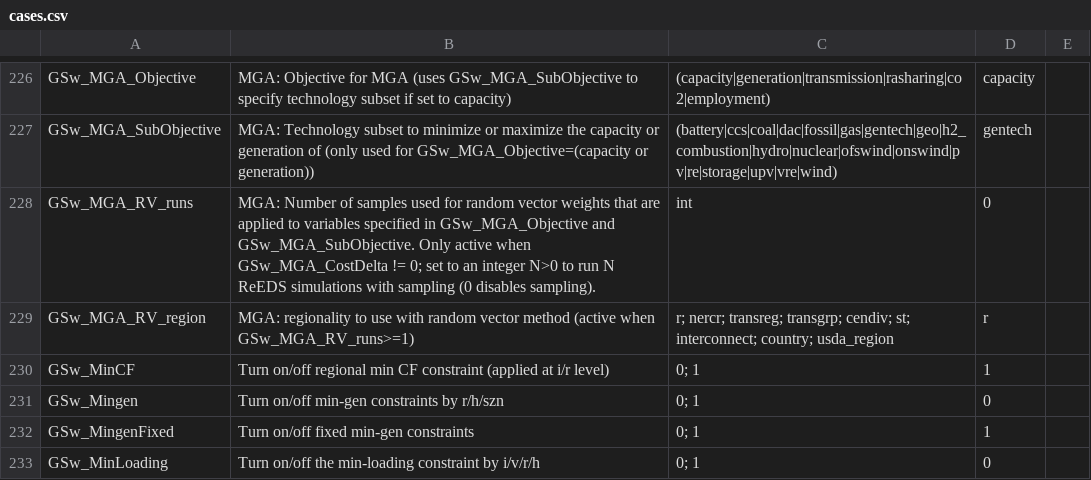
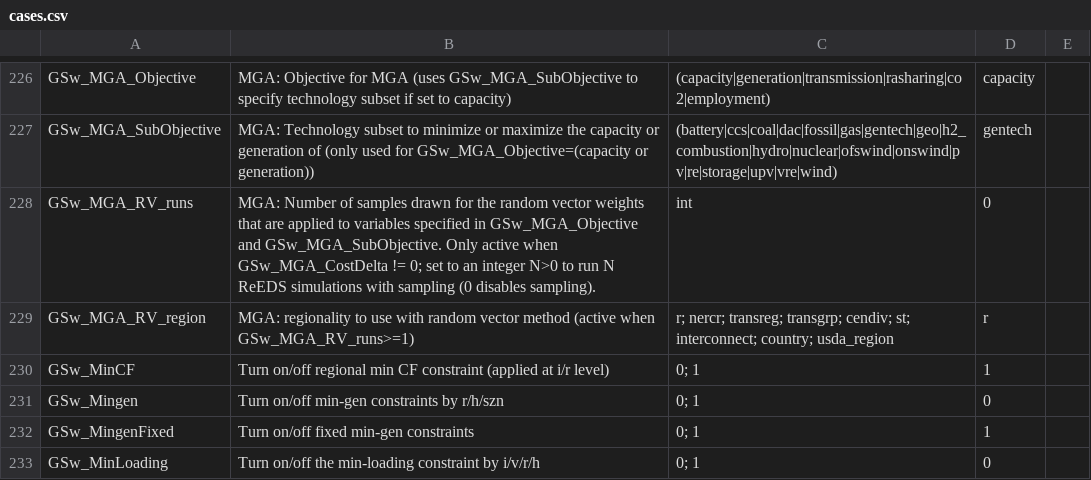
Before and after one commit to ReEDS-Model/ReEDS, a CSV file: cases.csv, drawn as a sheet; only a part is shown, gaps mark what is left out.

Commit message:
Add details on MGA random vector to user guide

```diff
--- a/cases.csv
+++ b/cases.csv
@@ -227,3 +227,3 @@ GSw_MGA_Objective,MGA: Objective for MGA (uses GSw_MGA_SubObjective to specify t
 GSw_MGA_SubObjective,MGA: Technology subset to minimize or maximize the capacity or generation of (only used for GSw_MGA_Objective=(capacity or generation)),(battery|ccs|coal|dac|fossil|gas|gentech|geo|h2_combustion|hydro|nuclear|ofswind|onswind|pv|re|storage|upv|vre|wind),gentech,
-GSw_MGA_RV_runs,"MGA: Number of samples used for random vector weights that are applied to variables specified in GSw_MGA_Objective and GSw_MGA_SubObjective. Only active when GSw_MGA_CostDelta != 0; set to an integer N>0 to run N ReEDS simulations with sampling (0 disables sampling).",int,0,
+GSw_MGA_RV_runs,"MGA: Number of samples drawn for the random vector weights that are applied to variables specified in GSw_MGA_Objective and GSw_MGA_SubObjective. Only active when GSw_MGA_CostDelta != 0; set to an integer N>0 to run N ReEDS simulations with sampling (0 disables sampling).",int,0,
 GSw_MGA_RV_region,"MGA: regionality to use with random vector method (active when GSw_MGA_RV_runs>=1)",r; nercr; transreg; transgrp; cendiv; st; interconnect; country; usda_region,r,
```
Also changed, not shown: 1 other file.
